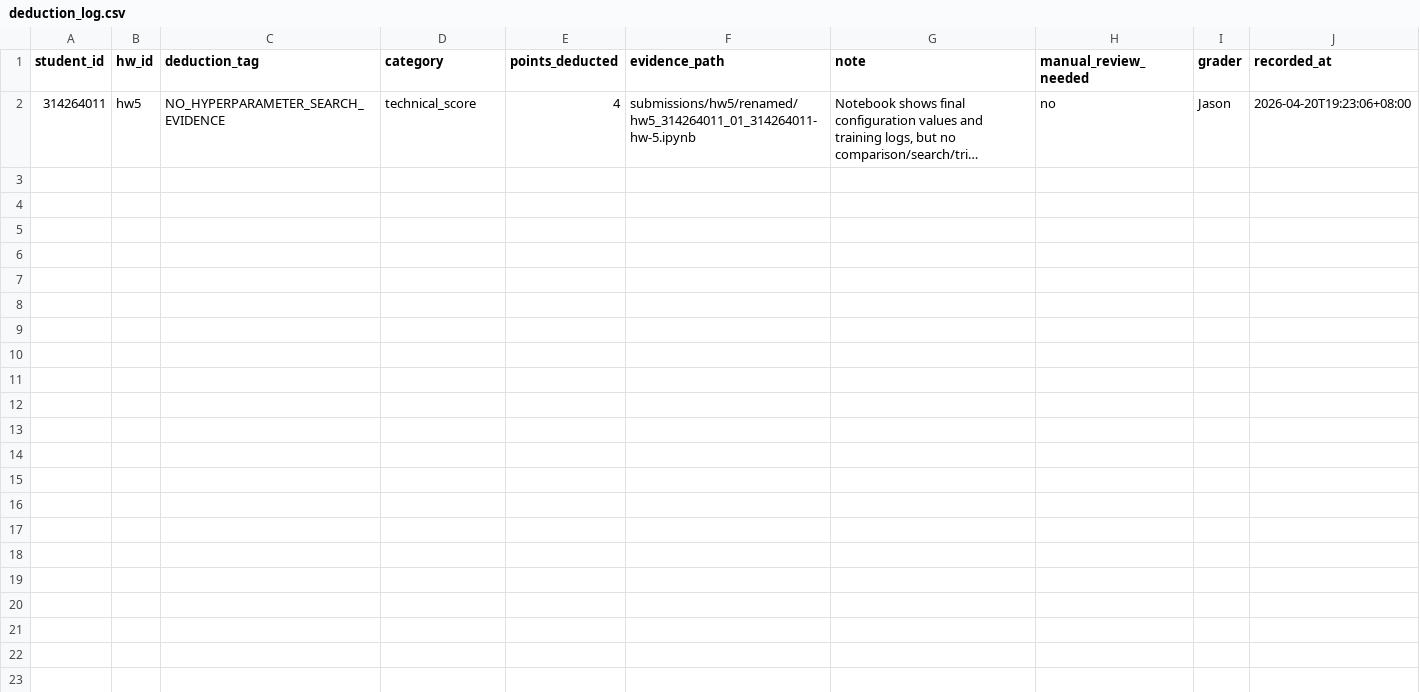
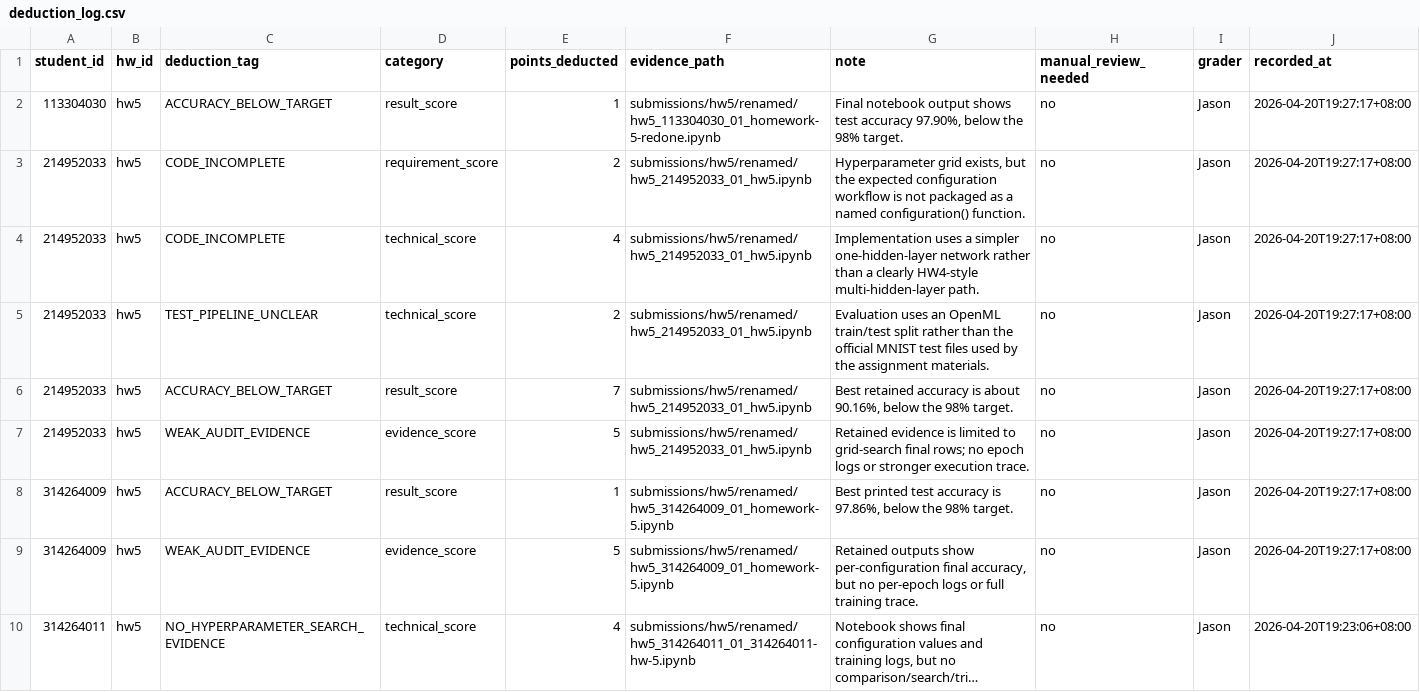
Before and after one commit to JasonLn0711/ns-practice-ta-grading-2026s, a CSV file: grading/hw5/deduction_log.csv, drawn as a sheet; long unchanged cells end in …; the diff names each change by its address in the sheet, - before the commit and + after, or states it on an @@ line.

Commit message:
grade: record HW5 calibration batch

```diff
--- a/grading/hw5/deduction_log.csv
+++ b/grading/hw5/deduction_log.csv
+row 2: 113304030 | hw5 | ACCURACY_BELOW_TARGET | result_score | 1 | submissions/hw5/renamed/hw5_113304030_01_homework-5-redone.ipynb | Final notebook output shows test accuracy 97.90%, below the 98% target. | no | Jason | 2026-04-20T19:27:17+08:00
+row 3: 214952033 | hw5 | CODE_INCOMPLETE | requirement_score | 2 | submissions/hw5/renamed/hw5_214952033_01_hw5.ipynb | Hyperparameter grid exists, but the expected configuration workflow is not packaged as a named configuration() function. | no | Jason | 2026-04-20T19:27:17+08:00
+row 4: 214952033 | hw5 | CODE_INCOMPLETE | technical_score | 4 | submissions/hw5/renamed/hw5_214952033_01_hw5.ipynb | Implementation uses a simpler one-hidden-layer network rather than a clearly HW4-style multi-hidden-layer path. | no | Jason | 2026-04-20T19:27:17+08:00
+row 5: 214952033 | hw5 | TEST_PIPELINE_UNCLEAR | technical_score | 2 | submissions/hw5/renamed/hw5_214952033_01_hw5.ipynb | Evaluation uses an OpenML train/test split rather than the official MNIST test files used by the assignment materials. | no | Jason | 2026-04-20T19:27:17+08:00
+row 6: 214952033 | hw5 | ACCURACY_BELOW_TARGET | result_score | 7 | submissions/hw5/renamed/hw5_214952033_01_hw5.ipynb | Best retained accuracy is about 90.16%, below the 98% target. | no | Jason | 2026-04-20T19:27:17+08:00
+row 7: 214952033 | hw5 | WEAK_AUDIT_EVIDENCE | evidence_score | 5 | submissions/hw5/renamed/hw5_214952033_01_hw5.ipynb | Retained evidence is limited to grid-search final rows; no epoch logs or stronger execution trace. | no | Jason | 2026-04-20T19:27:17+08:00
+row 8: 314264009 | hw5 | ACCURACY_BELOW_TARGET | result_score | 1 | submissions/hw5/renamed/hw5_314264009_01_homework-5.ipynb | Best printed test accuracy is 97.86%, below the 98% target. | no | Jason | 2026-04-20T19:27:17+08:00
+row 9: 314264009 | hw5 | WEAK_AUDIT_EVIDENCE | evidence_score | 5 | submissions/hw5/renamed/hw5_314264009_01_homework-5.ipynb | Retained outputs show per-configuration final accuracy, but no per-epoch logs or full training trace. | no | Jason | 2026-04-20T19:27:17+08:00
```
Also changed, not shown: grading/hw5/evidence.csv, grading/hw5/scores.csv, 5 other files.
